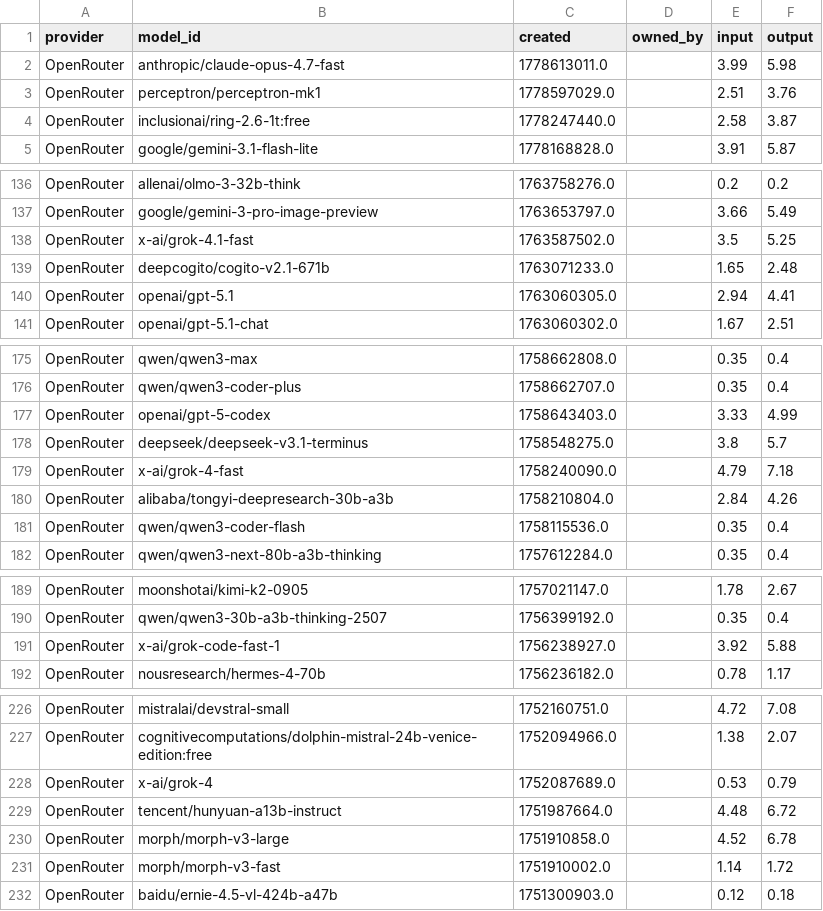
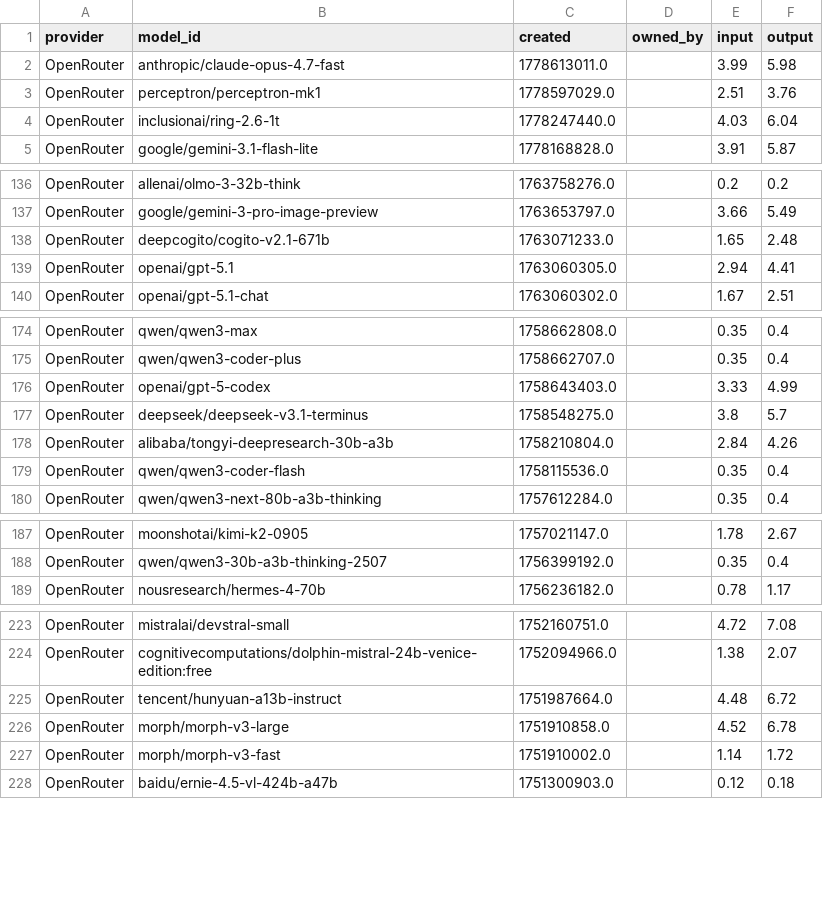
Before and after one commit to Ajithkelangath/ModelRadar-AI, a CSV file: data/provider_catalog.csv, drawn as a sheet; only a part is shown, gaps mark what is left out; the diff covers the shown part only.

```diff
--- a/data/provider_catalog.csv
+++ b/data/provider_catalog.csv
@@ -3,3 +3,3 @@ OpenRouter,anthropic/claude-opus-4.7-fast,1778613011.0,,3.99,5.98
 OpenRouter,perceptron/perceptron-mk1,1778597029.0,,2.51,3.76
-OpenRouter,inclusionai/ring-2.6-1t:free,1778247440.0,,2.58,3.87
+OpenRouter,inclusionai/ring-2.6-1t,1778247440.0,,4.03,6.04
 OpenRouter,google/gemini-3.1-flash-lite,1778168828.0,,3.91,5.87
@@ -137,3 +137,2 @@ OpenRouter,allenai/olmo-3-32b-think,1763758276.0,,0.2,0.2
 OpenRouter,google/gemini-3-pro-image-preview,1763653797.0,,3.66,5.49
-OpenRouter,x-ai/grok-4.1-fast,1763587502.0,,3.5,5.25
 OpenRouter,deepcogito/cogito-v2.1-671b,1763071233.0,,1.65,2.48
@@ -178,3 +177,2 @@ OpenRouter,openai/gpt-5-codex,1758643403.0,,3.33,4.99
 OpenRouter,deepseek/deepseek-v3.1-terminus,1758548275.0,,3.8,5.7
-OpenRouter,x-ai/grok-4-fast,1758240090.0,,4.79,7.18
 OpenRouter,alibaba/tongyi-deepresearch-30b-a3b,1758210804.0,,2.84,4.26
@@ -190,3 +188,2 @@ OpenRouter,moonshotai/kimi-k2-0905,1757021147.0,,1.78,2.67
 OpenRouter,qwen/qwen3-30b-a3b-thinking-2507,1756399192.0,,0.35,0.4
-OpenRouter,x-ai/grok-code-fast-1,1756238927.0,,3.92,5.88
 OpenRouter,nousresearch/hermes-4-70b,1756236182.0,,0.78,1.17
@@ -227,3 +224,2 @@ OpenRouter,mistralai/devstral-small,1752160751.0,,4.72,7.08
 OpenRouter,cognitivecomputations/dolphin-mistral-24b-venice-edition:free,1752094966.0,,1.38,2.07
-OpenRouter,x-ai/grok-4,1752087689.0,,0.53,0.79
 OpenRouter,tencent/hunyuan-a13b-instruct,1751987664.0,,4.48,6.72
```
Also changed, not shown: 4 removed rows and 11 moved rows elsewhere in this file, data/benchmark_results.csv, data/model_rankings.csv, 1 other file.
